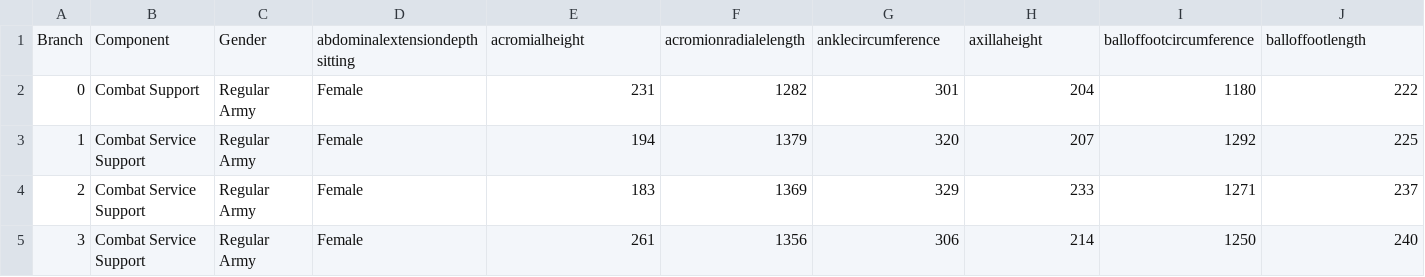
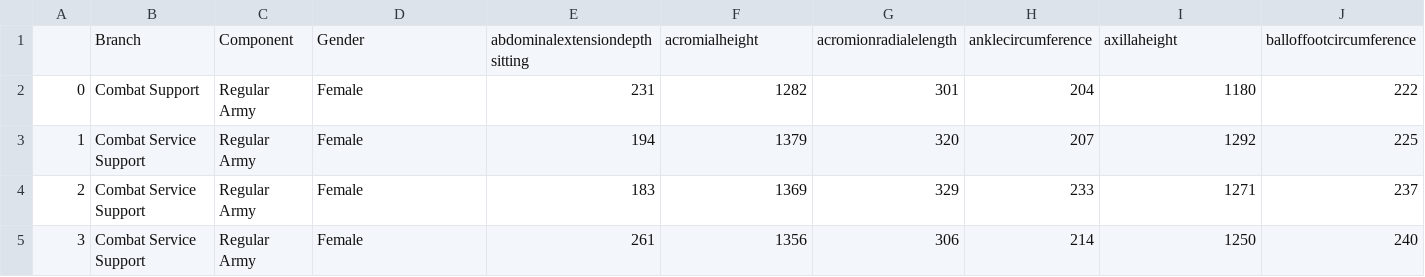
Before and after one commit to ggjuancamilo/DataCamp, a CSV file: Machine Learning Scientist with python/07- Dimensionality Reduction/Code/data/ANSUR_II_FEMALE.csv, drawn as a sheet; only a part is shown; removed rows and columns are numbered as before the commit, all else as after; rows hold the shown columns only; the diff names each change by its address in the sheet, - before the commit and + after, or states it on an @@ line.

```diff
--- a/Machine Learning Scientist with python/07- Dimensionality Reduction/Code/data/ANSUR_II_FEMALE.csv
+++ b/Machine Learning Scientist with python/07- Dimensionality Reduction/Code/data/ANSUR_II_FEMALE.csv
-row 1: Branch | Component | Gender | abdominalextensiondepthsitting | acromialheight | acromionradialelength | anklecircumference | axillaheight | balloffootcircumference | balloffootlength
+row 1:  | Branch | Component | Gender | abdominalextensiondepthsitting | acromialheight | acromionradialelength | anklecircumference | axillaheight | balloffootcircumference
```
Also changed, not shown: 7 other files.
